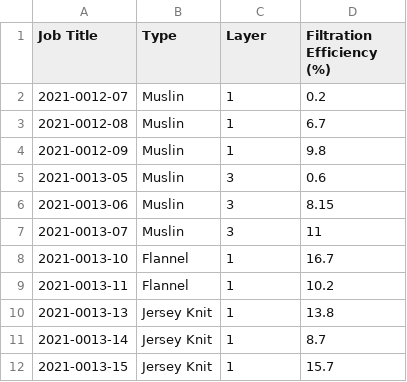
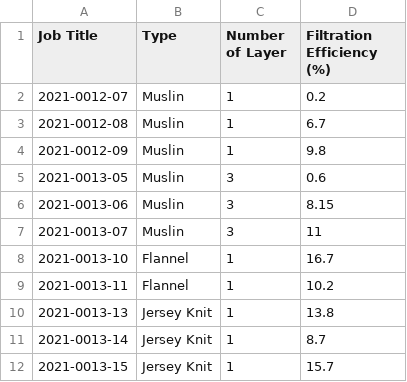
Before and after one commit to rs2li/roseproject, a CSV file: csv for wovens.csv, drawn as a sheet.

Commit message:
Update csv for wovens.csv

```diff
--- a/csv for wovens.csv
+++ b/csv for wovens.csv
@@ -1,2 +1,2 @@
-Job Title,Type,Layer,Filtration Efficiency (%)
+Job Title,Type,Number of Layer,Filtration Efficiency (%)
 2021-0012-07,Muslin,1,0.2
```
